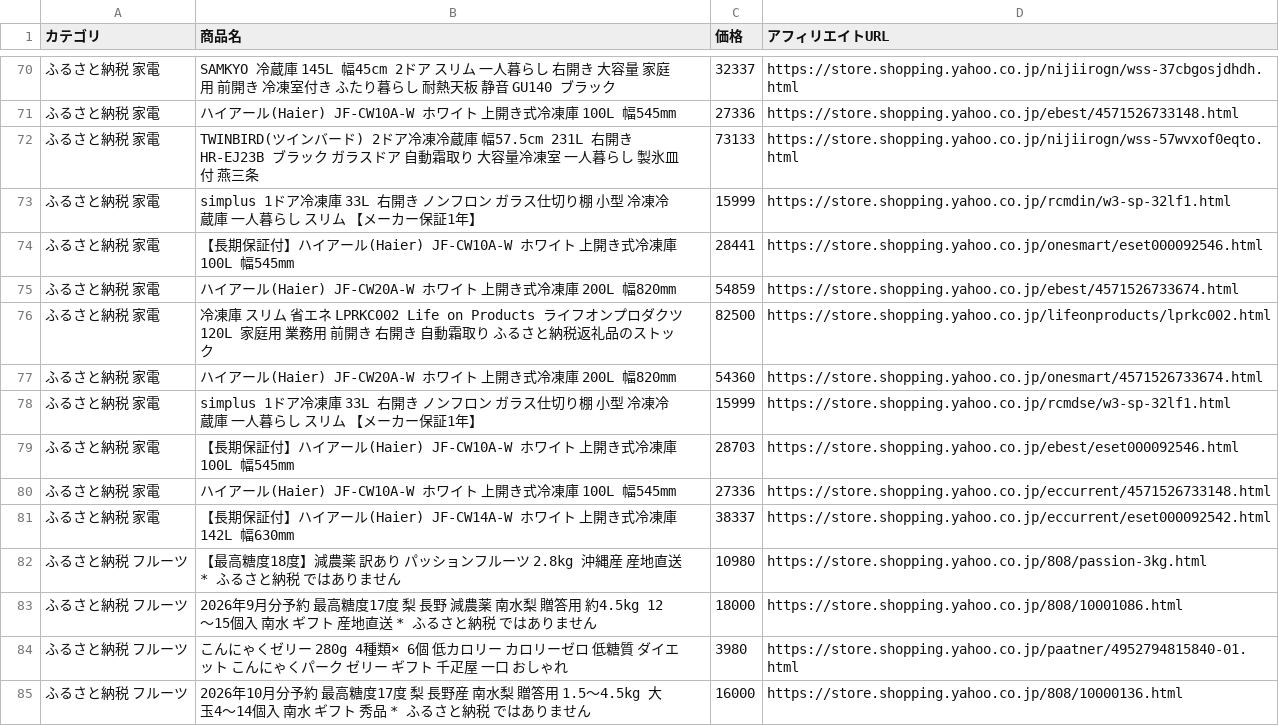
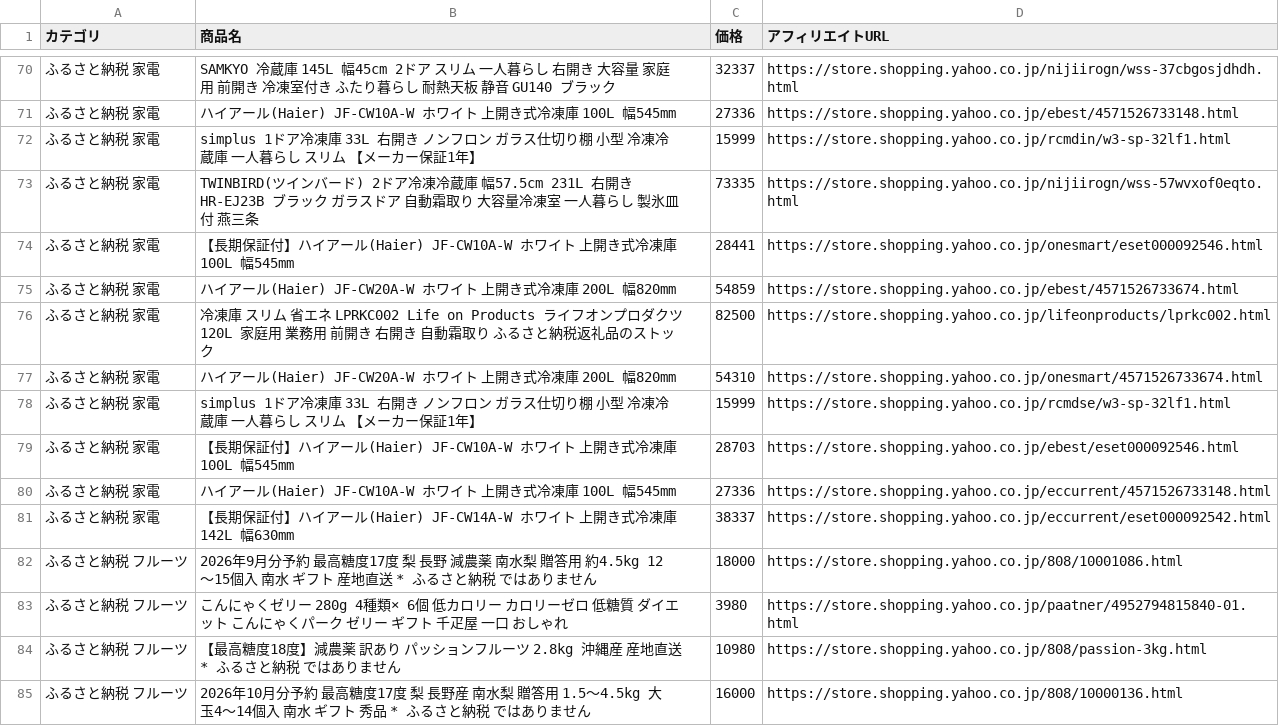
Before and after one commit to nrh44702-cell/yahoo-furusato, a CSV file: affiliate_products.csv, drawn as a sheet; only a part is shown, gaps mark what is left out; the diff covers the shown part only.

```diff
--- a/affiliate_products.csv
+++ b/affiliate_products.csv
@@ -71,4 +71,4 @@
 ふるさと納税 家電,ハイアール(Haier) JF-CW10A-W ホワイト 上開き式冷凍庫 100L 幅545mm,27336,https://store.shopping.yahoo.co.jp/ebest/4571526733148.html
-ふるさと納税 家電,TWINBIRD(ツインバード) 2ドア冷凍冷蔵庫 幅57.5cm 231L 右開き HR-EJ23B ブラック ガラスドア 自動霜取り 大容量冷凍室 一人暮らし 製氷皿付 燕三条,73133,https://store.shopping.yahoo.co.jp/nijiirogn/wss-57wvxof0eqto.html
 ふるさと納税 家電,simplus 1ドア冷凍庫 33L 右開き ノンフロン ガラス仕切り棚 小型 冷凍冷蔵庫 一人暮らし スリム 【メーカー保証1年】,15999,https://store.shopping.yahoo.co.jp/rcmdin/w3-sp-32lf1.html
+ふるさと納税 家電,TWINBIRD(ツインバード) 2ドア冷凍冷蔵庫 幅57.5cm 231L 右開き HR-EJ23B ブラック ガラスドア 自動霜取り 大容量冷凍室 一人暮らし 製氷皿付 燕三条,73335,https://store.shopping.yahoo.co.jp/nijiirogn/wss-57wvxof0eqto.html
 ふるさと納税 家電,【長期保証付】ハイアール(Haier) JF-CW10A-W ホワイト 上開き式冷凍庫 100L 幅545mm,28441,https://store.shopping.yahoo.co.jp/onesmart/eset000092546.html
@@ -76,3 +76,3 @@
 ふるさと納税 家電,冷凍庫 スリム 省エネ LPRKC002 Life on Products ライフオンプロダクツ 120L 家庭用 業務用 前開き 右開き 自動霜取り ふるさと納税返礼品のストック,82500,https://store.shopping.yahoo.co.jp/lifeonproducts/lprkc002.html
-ふるさと納税 家電,ハイアール(Haier) JF-CW20A-W ホワイト 上開き式冷凍庫 200L 幅820mm,54360,https://store.shopping.yahoo.co.jp/onesmart/4571526733674.html
+ふるさと納税 家電,ハイアール(Haier) JF-CW20A-W ホワイト 上開き式冷凍庫 200L 幅820mm,54310,https://store.shopping.yahoo.co.jp/onesmart/4571526733674.html
 ふるさと納税 家電,simplus 1ドア冷凍庫 33L 右開き ノンフロン ガラス仕切り棚 小型 冷凍冷蔵庫 一人暮らし スリム 【メーカー保証1年】,15999,https://store.shopping.yahoo.co.jp/rcmdse/w3-sp-32lf1.html
@@ -81,5 +81,5 @@
 ふるさと納税 家電,【長期保証付】ハイアール(Haier) JF-CW14A-W ホワイト 上開き式冷凍庫 142L 幅630mm,38337,https://store.shopping.yahoo.co.jp/eccurrent/eset000092542.html
-ふるさと納税 フルーツ,【最高糖度18度】減農薬 訳あり パッションフルーツ 2.8kg 沖縄産 産地直送 * ふるさと納税 ではありません,10980,https://store.shopping.yahoo.co.jp/808/passion-3kg.html
 ふるさと納税 フルーツ,2026年9月分予約 最高糖度17度 梨 長野 減農薬 南水梨 贈答用 約4.5kg 12〜15個入 南水 ギフト 産地直送 * ふるさと納税 ではありません,18000,https://store.shopping.yahoo.co.jp/808/10001086.html
 ふるさと納税 フルーツ,こんにゃくゼリー 280g 4種類× 6個 低カロリー カロリーゼロ 低糖質 ダイエット こんにゃくパーク ゼリー ギフト 千疋屋 一口 おしゃれ,3980,https://store.shopping.yahoo.co.jp/paatner/4952794815840-01.html
+ふるさと納税 フルーツ,【最高糖度18度】減農薬 訳あり パッションフルーツ 2.8kg 沖縄産 産地直送 * ふるさと納税 ではありません,10980,https://store.shopping.yahoo.co.jp/808/passion-3kg.html
 ふるさと納税 フルーツ,2026年10月分予約 最高糖度17度 梨 長野産 南水梨 贈答用 1.5〜4.5kg 大玉4〜14個入 南水 ギフト 秀品 * ふるさと納税 ではありません,16000,https://store.shopping.yahoo.co.jp/808/10000136.html
```
Also changed, not shown: 2 added rows, 2 removed rows, 11 moved rows and 8 edited cells elsewhere in this file, 1 other file.
